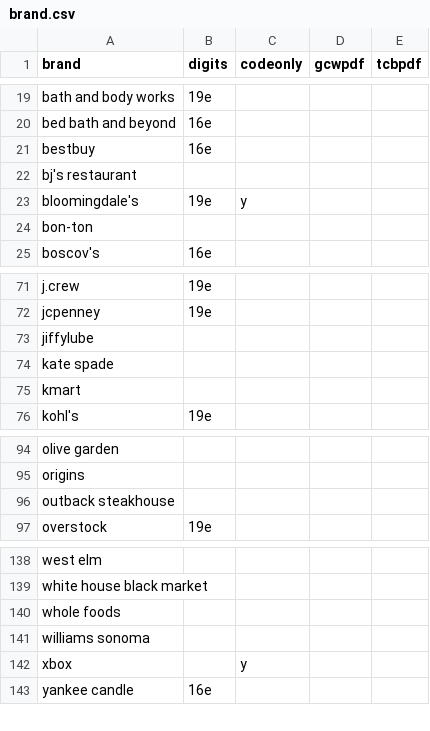
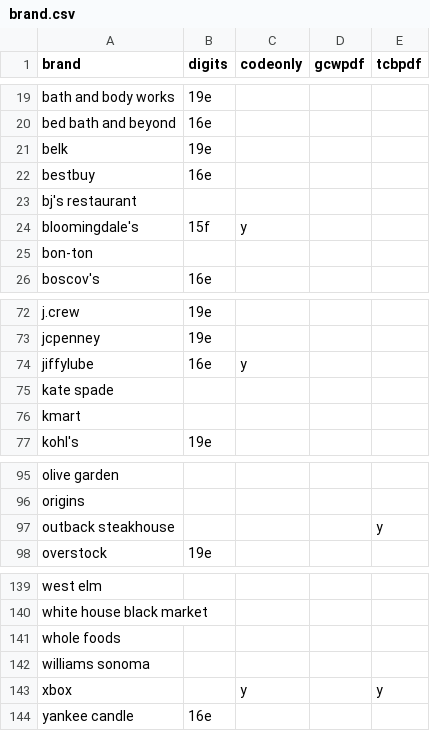
Before and after one commit to eltonjohn007/gc, a CSV file: data/brand.csv, drawn as a sheet; only a part is shown, gaps mark what is left out.

```diff
--- a/data/brand.csv
+++ b/data/brand.csv
@@ -20,5 +20,6 @@ bath and body works,19e,,,
 bed bath and beyond,16e,,,
+belk,19e,,,
 bestbuy,16e,,,
 bj's restaurant,,,,
-bloomingdale's,19e,y,,
+bloomingdale's,15f,y,,
 bon-ton,,,,
@@ -72,3 +73,3 @@ j.crew,19e,,,
 jcpenney,19e,,,
-jiffylube,,,,
+jiffylube,16e,y,,
 kate spade,,,,
@@ -95,3 +96,3 @@ olive garden,,,,
 origins,,,,
-outback steakhouse,,,,
+outback steakhouse,,,,y
 overstock,19e,,,
@@ -141,3 +142,3 @@ whole foods,,,,
 williams sonoma,,,,
-xbox,,y,,
+xbox,,y,,y
 yankee candle,16e,,,
```
Also changed, not shown: data/source.csv, 2 other files.
